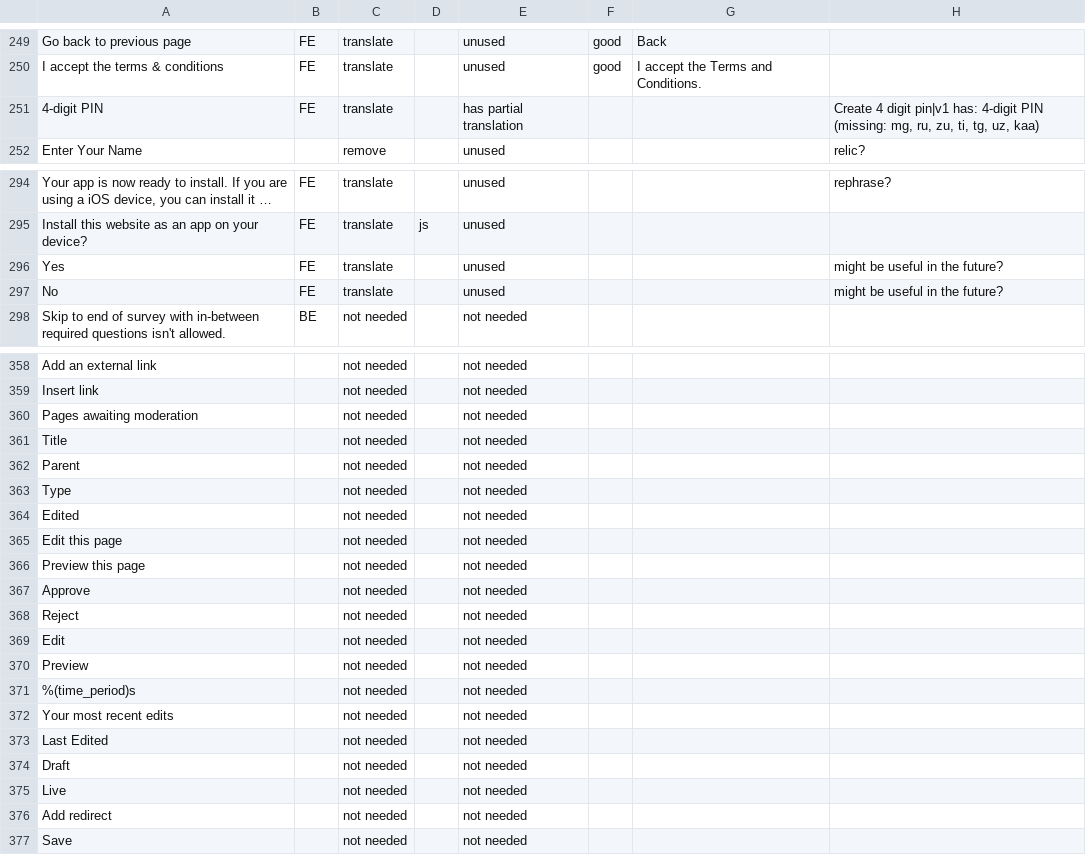
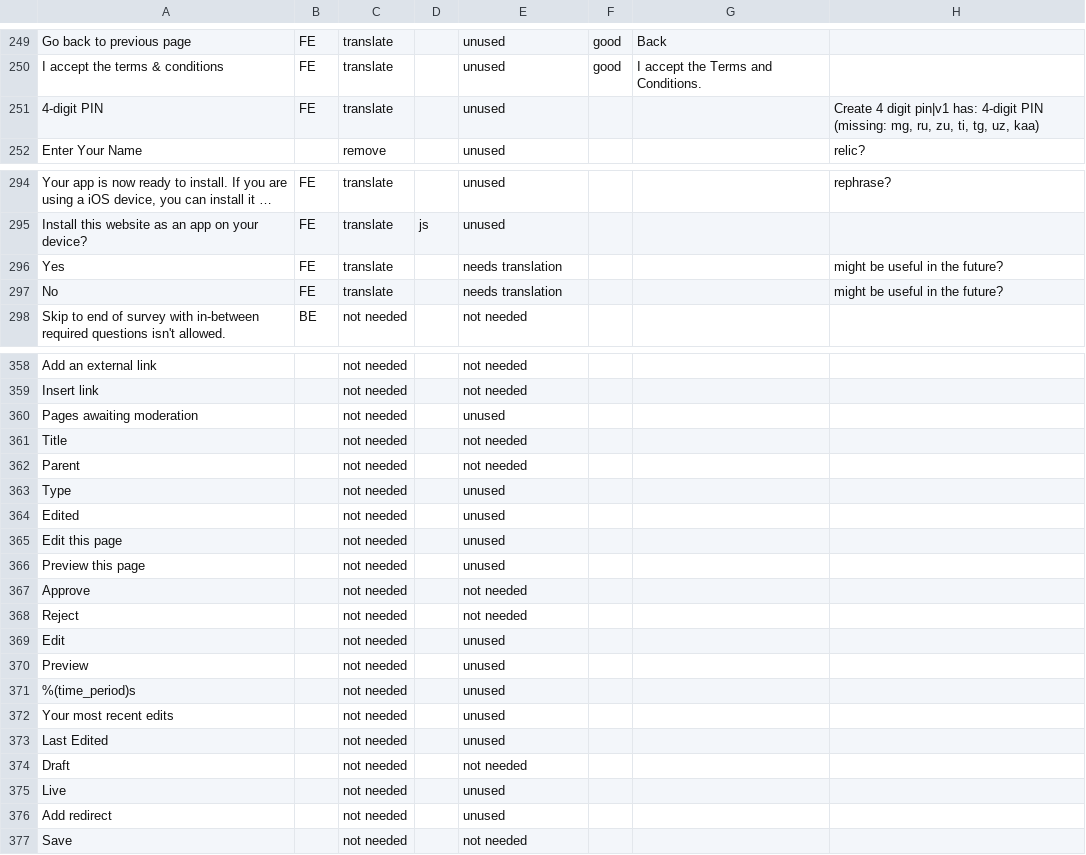
Before and after one commit to unicef/iogt, a CSV file: common/translation_utils/translation_status.csv, drawn as a sheet; only a part is shown, gaps mark what is left out; long unchanged cells end in …; the diff covers the shown part only; the diff names each change by its address in the sheet, - before the commit and + after, or states it on an @@ line.

Commit message:
translation PO update

```diff
--- a/common/translation_utils/translation_status.csv
+++ b/common/translation_utils/translation_status.csv
-E251: has partial translation
+E251: unused
-E296:E297: unused
+E296:E297: needs translation
-E360: not needed
+E360: unused
-E363:E366: not needed
+E363:E366: unused
-E369:E373: not needed
+E369:E373: unused
-E375:E376: not needed
+E375:E376: unused
```
Also changed, not shown: 46 added rows and 4 edited cells elsewhere in this file, 40 other files.
